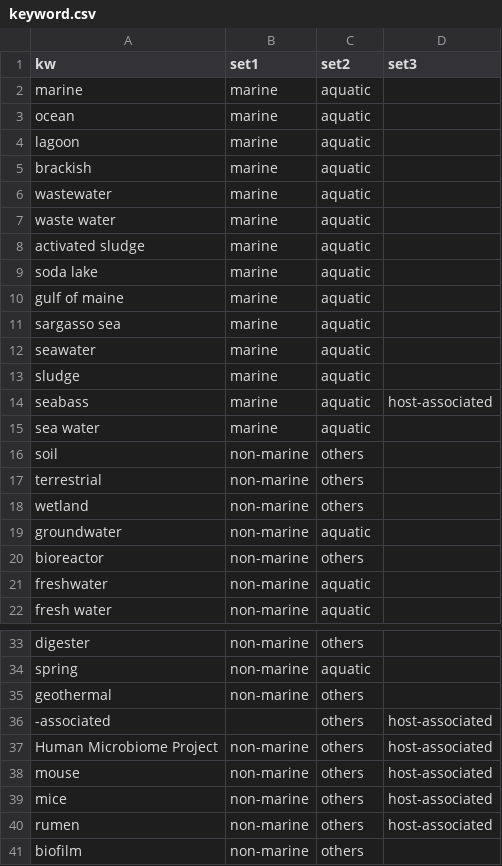
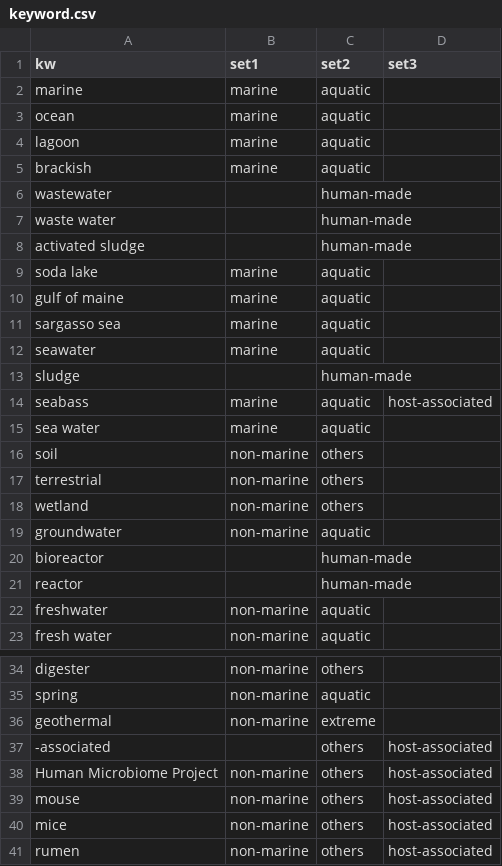
Before and after one commit to 444thLiao/evol_tk, a CSV file: api_tools/metadata_for/keyword.csv, drawn as a sheet; only a part is shown, gaps mark what is left out; the shorter side is filled out with more unchanged rows; the diff covers the shown part only.

```diff
--- a/api_tools/metadata_for/keyword.csv
+++ b/api_tools/metadata_for/keyword.csv
@@ -5,5 +5,5 @@ lagoon	marine	aquatic
 brackish	marine	aquatic	
-wastewater	marine	aquatic	
-waste water	marine	aquatic	
-activated sludge	marine	aquatic	
+wastewater		human-made	
+waste water		human-made	
+activated sludge		human-made	
 soda lake	marine	aquatic	
@@ -12,3 +12,3 @@ sargasso sea	marine	aquatic
 seawater	marine	aquatic	
-sludge	marine	aquatic	
+sludge		human-made	
 seabass	marine	aquatic	host-associated
@@ -19,3 +19,4 @@ wetland	non-marine	others
 groundwater	non-marine	aquatic	
-bioreactor	non-marine	others	
+bioreactor		human-made	
+reactor		human-made	
 freshwater	non-marine	aquatic	
@@ -34,2 +35,2 @@ digester	non-marine	others
 spring	non-marine	aquatic	
-geothermal	non-marine	others	
+geothermal	non-marine	extreme	
```
Also changed, not shown: 28 added rows and 1 edited cell elsewhere in this file, 6 other files.
